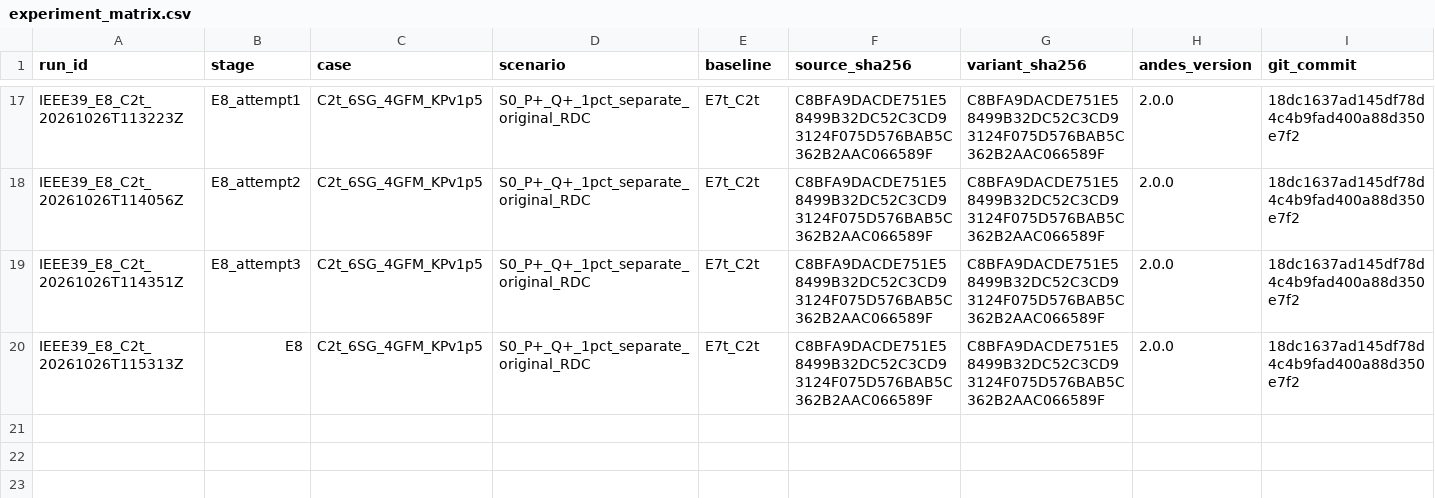
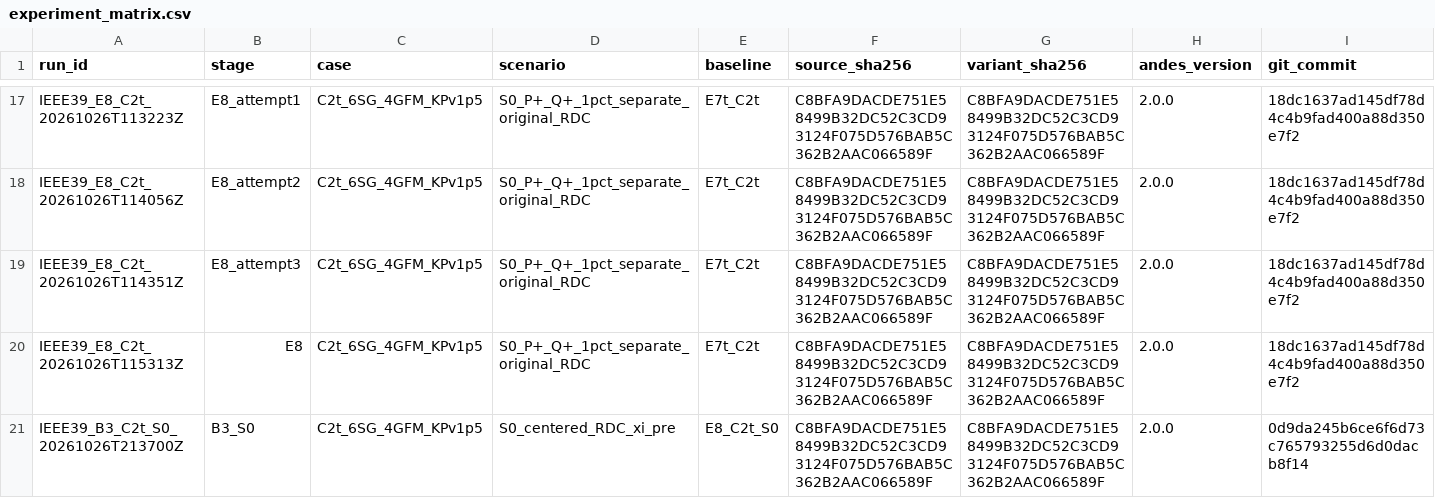
Before and after one commit to gemejiar/resilient_distributed_control_PS, a CSV file: Paper_manuscript/artifacts/experiment_matrix.csv, drawn as a sheet; only a part is shown, gaps mark what is left out; rows hold the shown columns only; the diff names each change by its address in the sheet, - before the commit and + after, or states it on an @@ line.

```diff
--- a/Paper_manuscript/artifacts/experiment_matrix.csv
+++ b/Paper_manuscript/artifacts/experiment_matrix.csv
+row 21: IEEE39_B3_C2t_S0_20261026T213700Z | B3_S0 | C2t_6SG_4GFM_KPv1p5 | S0_centered_RDC_xi_pre | E8_C2t_S0 | C8BFA9DACDE751E58499B32DC52C3CD93124F075D576BAB5C362B2AAC066589F | C8BFA9DACDE751E58499B32DC52C3CD93124F075D576BAB5C362B2AAC066589F | 2.0.0 | 0d9da245b6ce6f6d73c765793255d6d0dacb8f14
```
Also changed, not shown: ops/sted/traceability_matrix.csv, 12 other files.
